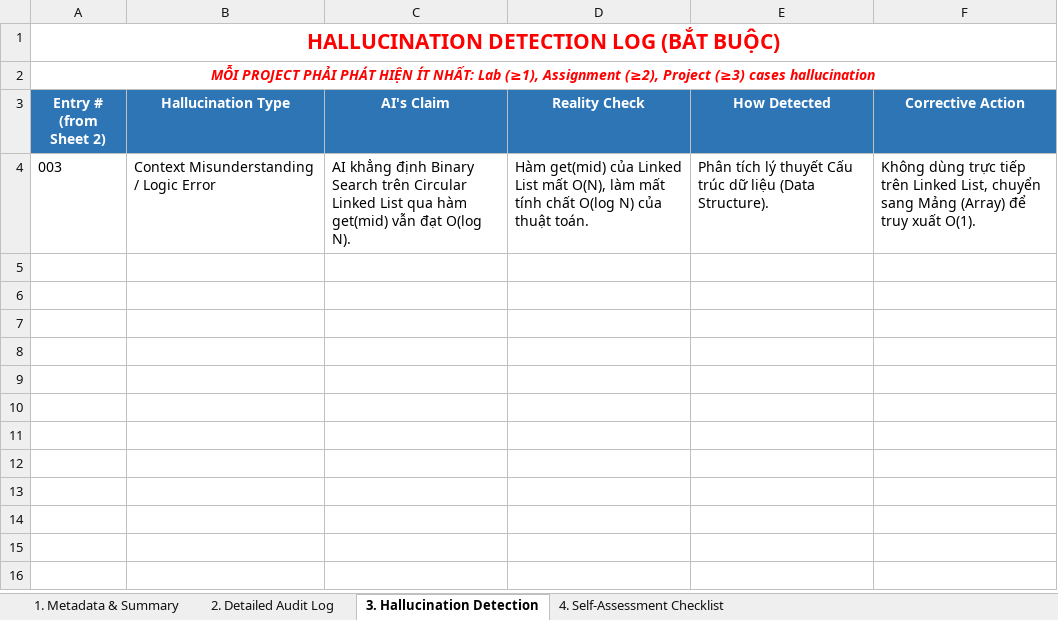
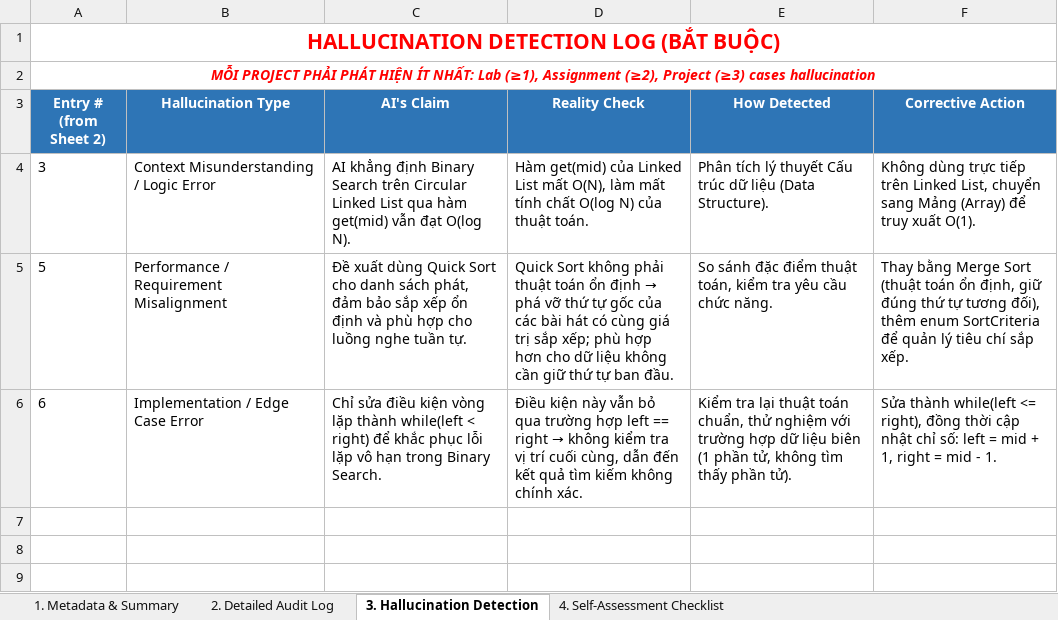
Before and after one commit to Sand036/MSPM, an Excel workbook: Ai log/minhNghia.xlsx, sheet 3. Hallucination Detection, drawn as a sheet; only a part is shown; the shorter side is filled out with more unchanged rows; values as stored, in another font and other column widths than the file's, no borders; the diff names each change by its address in the sheet, - before the commit and + after, or states it on an @@ line.

```diff
--- a/Ai log/minhNghia.xlsx (sheet 3. Hallucination Detection)
+++ b/Ai log/minhNghia.xlsx (sheet 3. Hallucination Detection)
-A4 (Entry # (from Sheet 2)): 003
+A4 (Entry # (from Sheet 2)): 3
-row 5: (empty)
+row 5: 5 | Performance / Requirement Misalignment | Đề xuất dùng Quick Sort cho danh sách phát, đảm bảo sắp xếp ổn định và phù hợp cho luồng nghe tuần tự. | Quick Sort không phải thuật toán ổn định → phá vỡ thứ tự gốc của các bài hát có cùng giá trị sắp xếp; phù hợp hơn cho dữ liệu không cần giữ thứ tự ban đầu. | So sánh đặc điểm thuật toán, kiểm tra yêu cầu chức năng. | Thay bằng Merge Sort (thuật toán ổn định, giữ đúng thứ tự tương đối), thêm enum SortCriteria để quản lý tiêu chí sắp xếp.
-row 6: (empty)
+row 6: 6 | Implementation / Edge Case Error | Chỉ sửa điều kiện vòng lặp thành while(left < right) để khắc phục lỗi lặp vô hạn trong Binary Search. | Điều kiện này vẫn bỏ qua trường hợp left == right → không kiểm tra vị trí cuối cùng, dẫn đến kết quả tìm kiếm không chính xác. | Kiểm tra lại thuật toán chuẩn, thử nghiệm với trường hợp dữ liệu biên (1 phần tử, không tìm thấy phần tử). | Sửa thành while(left <= right), đồng thời cập nhật chỉ số: left = mid + 1, right = mid - 1.
```
Also changed, not shown: sheet 2. Detailed Audit Log, sheet 1. Metadata & Summary.
